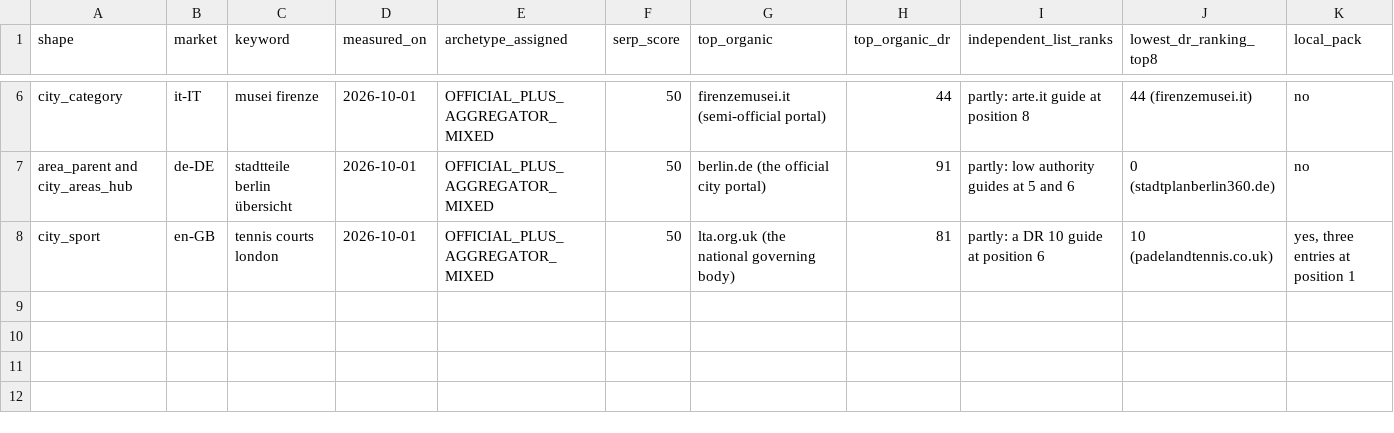
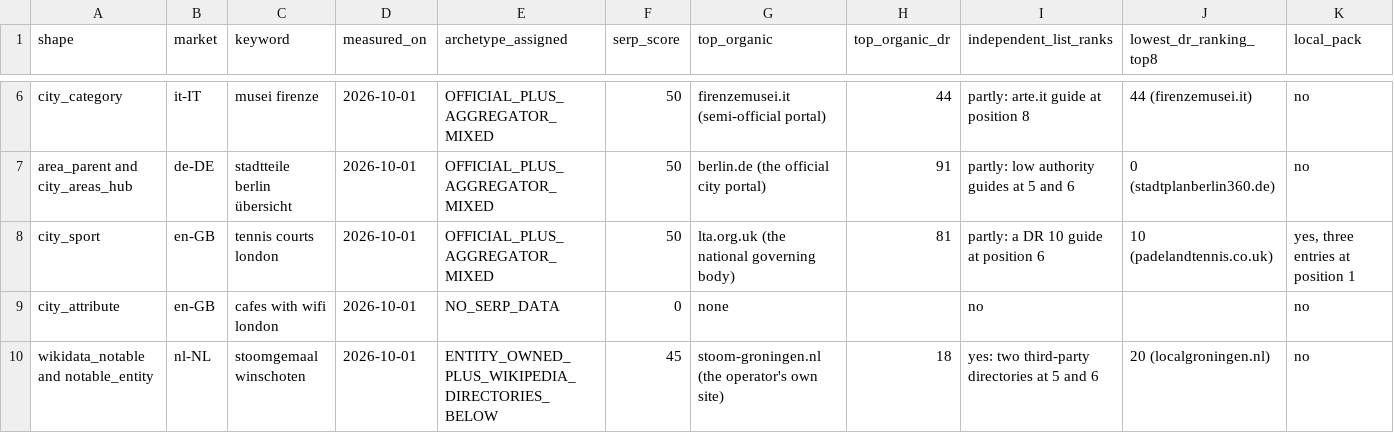
Before and after one commit to Tradeappo/Livdar-eSim, a CSV file: reports/livdar-expiry-freeze-2026-09-30/08b-SERP-EVIDENCE-AGGREGATION-SHAPES.csv, drawn as a sheet; only a part is shown, gaps mark what is left out; rows hold the shown columns only; the diff names each change by its address in the sheet, - before the commit and + after, or states it on an @@ line.

```diff
--- a/reports/livdar-expiry-freeze-2026-09-30/08b-SERP-EVIDENCE-AGGREGATION-SHAPES.csv
+++ b/reports/livdar-expiry-freeze-2026-09-30/08b-SERP-EVIDENCE-AGGREGATION-SHAPES.csv
+row 9: city_attribute | en-GB | cafes with wifi london | 2026-10-01 | NO_SERP_DATA | 0 | none |  | no |  | no
+row 10: wikidata_notable and notable_entity | nl-NL | stoomgemaal winschoten | 2026-10-01 | ENTITY_OWNED_PLUS_WIKIPEDIA_DIRECTORIES_BELOW | 45 | stoom-groningen.nl (the operator's own site) | 18 | yes: two third-party directories at 5 and 6 | 20 (localgroningen.nl) | no
```
Also changed, not shown: 3 other files.
